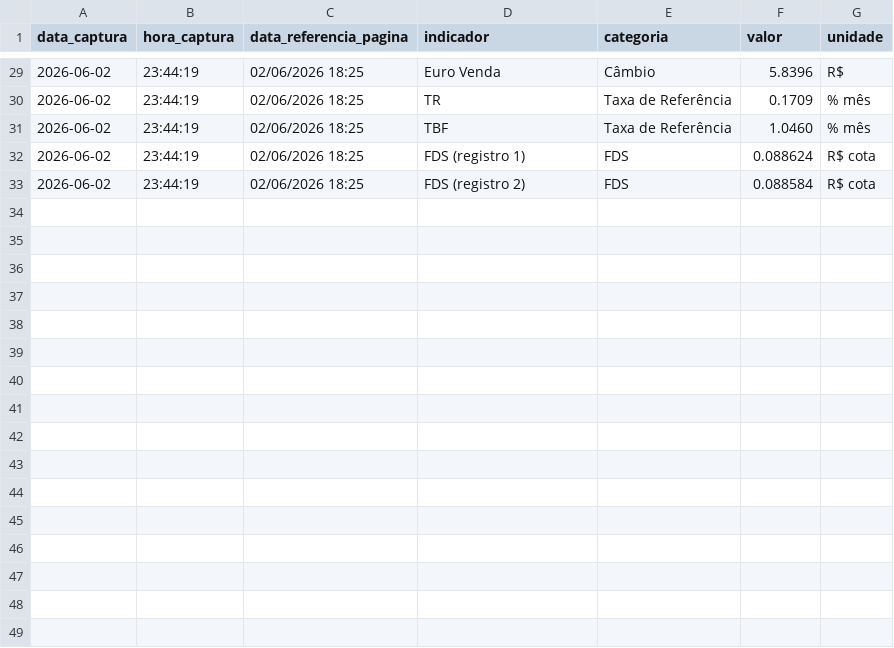
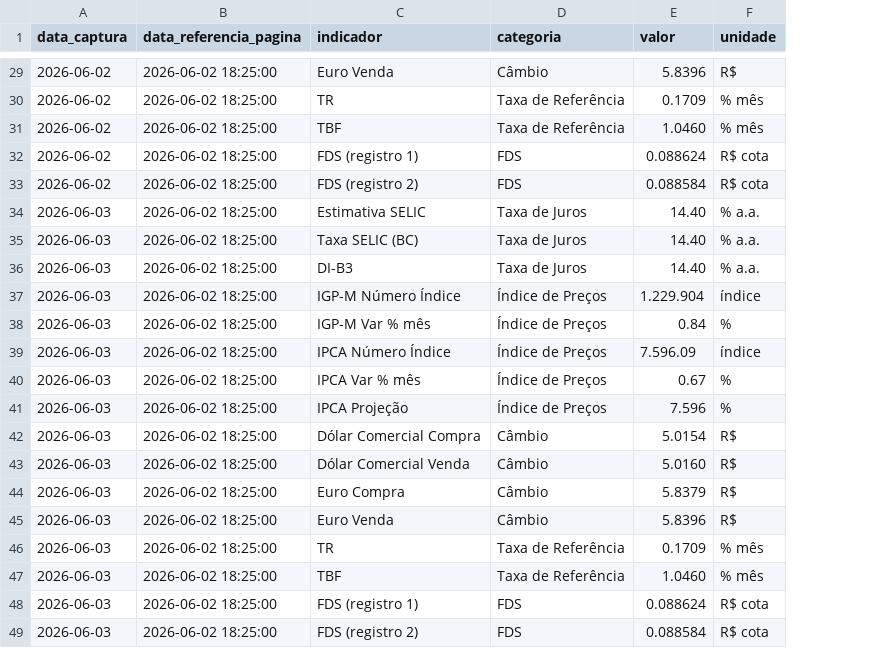
Before and after one commit to PulseDataLabs/PulseFlat, a CSV file: data/anbima_indicadores.csv, drawn as a sheet; only a part is shown, gaps mark what is left out; removed rows and columns are numbered as before the commit, all else as after; the diff covers the shown part only; the diff names each change by its address in the sheet, - before the commit and + after, or states it on an @@ line.

Commit message:
feat(scrapers): padronizar formato de data_referencia_pagina para timestamp ISO YYYY-MM-DD HH:MM:00 no anbima_indicadores.py e migrar historico

```diff
--- a/data/anbima_indicadores.csv
+++ b/data/anbima_indicadores.csv
-column B (hora_captura), rows 29-33: all 23:44:19
-B29:B33 (data_referencia_pagina): 02/06/2026 18:25
+B29:B33 (data_referencia_pagina): 2026-06-02 18:25:00
+row 34: 2026-06-03 | 2026-06-02 18:25:00 | Estimativa SELIC | Taxa de Juros | 14.40 | % a.a.
+row 35: 2026-06-03 | 2026-06-02 18:25:00 | Taxa SELIC (BC) | Taxa de Juros | 14.40 | % a.a.
+row 36: 2026-06-03 | 2026-06-02 18:25:00 | DI-B3 | Taxa de Juros | 14.40 | % a.a.
+row 37: 2026-06-03 | 2026-06-02 18:25:00 | IGP-M Número Índice | Índice de Preços | 1.229.904 | índice
+row 38: 2026-06-03 | 2026-06-02 18:25:00 | IGP-M Var % mês | Índice de Preços | 0.84 | %
+row 39: 2026-06-03 | 2026-06-02 18:25:00 | IPCA Número Índice | Índice de Preços | 7.596.09 | índice
+row 40: 2026-06-03 | 2026-06-02 18:25:00 | IPCA Var % mês | Índice de Preços | 0.67 | %
+row 41: 2026-06-03 | 2026-06-02 18:25:00 | IPCA Projeção | Índice de Preços | 7.596 | %
+row 42: 2026-06-03 | 2026-06-02 18:25:00 | Dólar Comercial Compra | Câmbio | 5.0154 | R$
+row 43: 2026-06-03 | 2026-06-02 18:25:00 | Dólar Comercial Venda | Câmbio | 5.0160 | R$
+row 44: 2026-06-03 | 2026-06-02 18:25:00 | Euro Compra | Câmbio | 5.8379 | R$
+row 45: 2026-06-03 | 2026-06-02 18:25:00 | Euro Venda | Câmbio | 5.8396 | R$
+row 46: 2026-06-03 | 2026-06-02 18:25:00 | TR | Taxa de Referência | 0.1709 | % mês
+row 47: 2026-06-03 | 2026-06-02 18:25:00 | TBF | Taxa de Referência | 1.0460 | % mês
+row 48: 2026-06-03 | 2026-06-02 18:25:00 | FDS (registro 1) | FDS | 0.088624 | R$ cota
+row 49: 2026-06-03 | 2026-06-02 18:25:00 | FDS (registro 2) | FDS | 0.088584 | R$ cota
```
Also changed, not shown: 27 edited cells elsewhere in this file, 4 other files.
